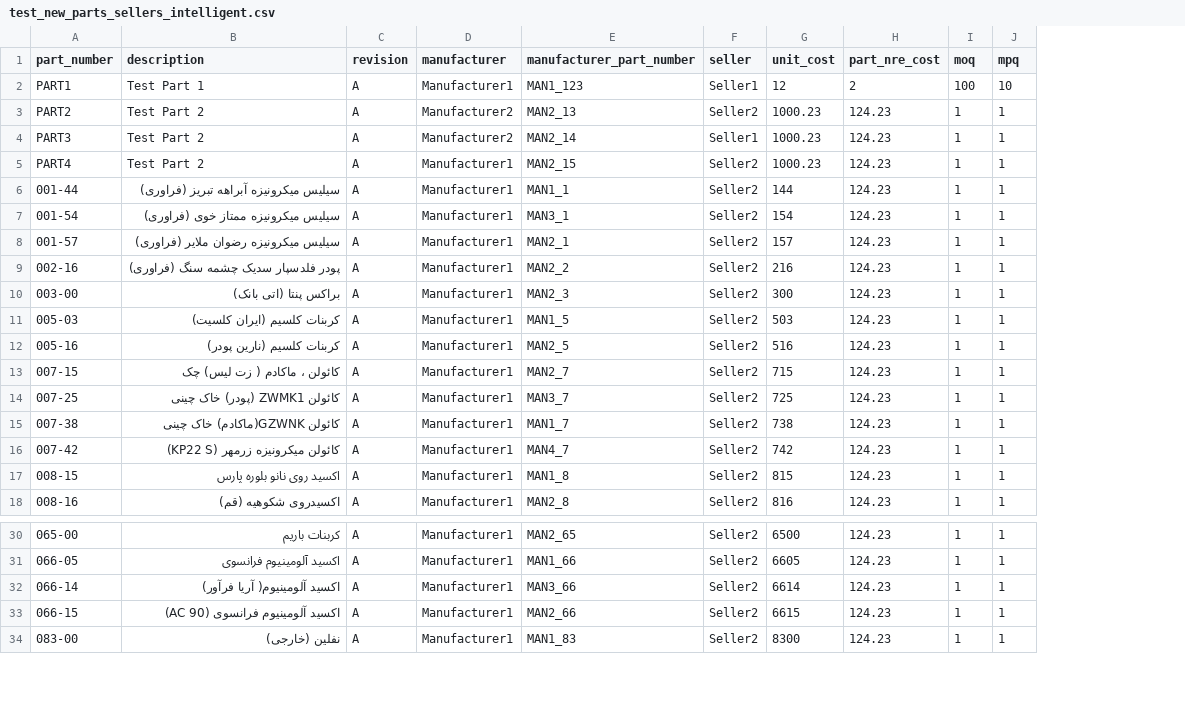
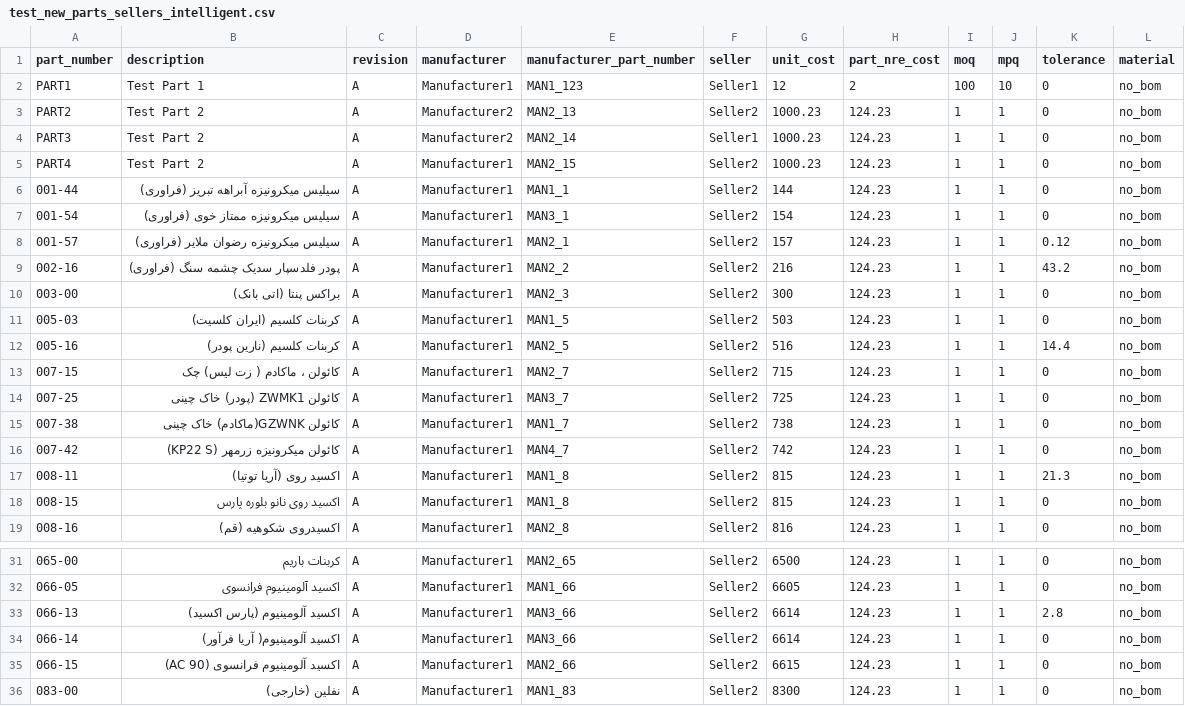
Before and after one commit to s-diaco/django-bom, a CSV file: bom/test_files/test_new_parts_sellers_intelligent.csv, drawn as a sheet; only a part is shown, gaps mark what is left out; the diff names each change by its address in the sheet, - before the commit and + after, or states it on an @@ line.

Commit message:
fix: improve price calculation tests

```diff
--- a/bom/test_files/test_new_parts_sellers_intelligent.csv
+++ b/bom/test_files/test_new_parts_sellers_intelligent.csv
+column K (tolerance), rows 2-16: 0 | 0 | 0 | 0 | 0 | 0 | 0.12 | 43.2 | 0 | 0 | 14.4 | 0 | 0 | 0 | 0; rows 18-19: 0 | 0; rows 31-32: 0 | 0; rows 34-36: all 0
+column L (material), rows 2-16: all no_bom; rows 18-19: no_bom | no_bom; rows 31-32: no_bom | no_bom; rows 34-36: all no_bom
+row 17: 008-11 | اکسید روی (آریا توتیا) | A | Manufacturer1 | MAN1_8 | Seller2 | 815 | 124.23 | 1 | 1 | 21.3 | no_bom
+row 33: 066-13 | اکسید آلومینیوم (پارس اکسید) | A | Manufacturer1 | MAN3_66 | Seller2 | 6614 | 124.23 | 1 | 1 | 2.8 | no_bom
```
Also changed, not shown: 5 other files.
